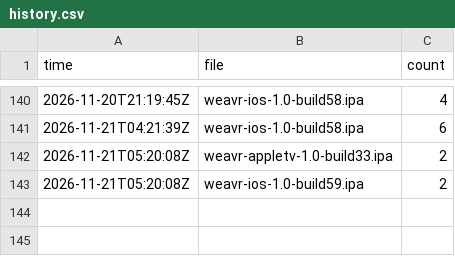
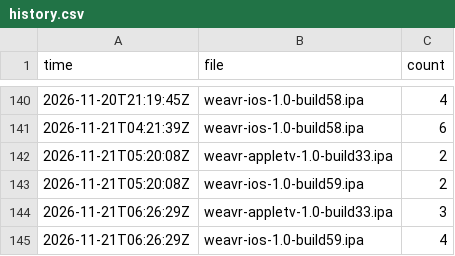
Before and after one commit to bishop-actual/app-repo, a CSV file: stats/history.csv, drawn as a sheet; only a part is shown, gaps mark what is left out; the diff names each change by its address in the sheet, - before the commit and + after, or states it on an @@ line.

```diff
--- a/stats/history.csv
+++ b/stats/history.csv
+row 144: 2026-11-21T06:26:29Z | weavr-appletv-1.0-build33.ipa | 3
+row 145: 2026-11-21T06:26:29Z | weavr-ios-1.0-build59.ipa | 4
```
Also changed, not shown: 2 other files.
